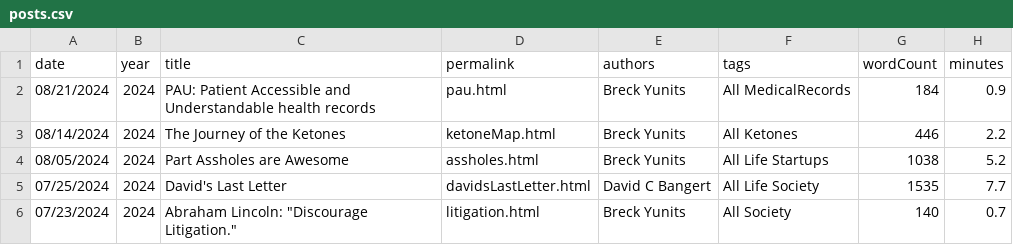
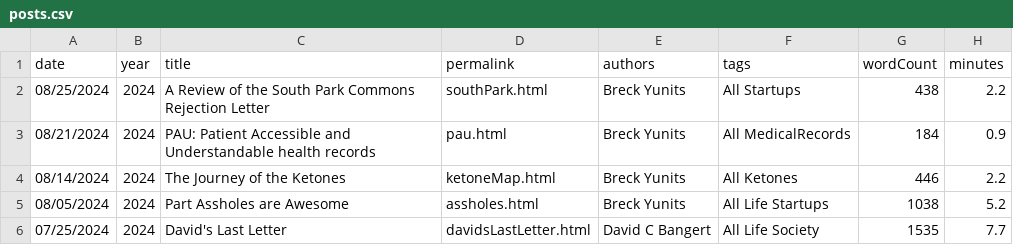
Before and after one commit to breck7/breckyunits.com, a CSV file: posts.csv, drawn as a sheet; only a part is shown; the shorter side is filled out with more unchanged rows.

Commit message:
Deploying to wws from @ breck7/breckyunits.com@3716190293b82974aeb6b6282360f4394692586c 🚀

```diff
--- a/posts.csv
+++ b/posts.csv
@@ -1,2 +1,3 @@
 date,year,title,permalink,authors,tags,wordCount,minutes
+08/25/2024,2024,A Review of the South Park Commons Rejection Letter,southPark.html,Breck Yunits,All Startups,438,2.2
 08/21/2024,2024,PAU: Patient Accessible and Understandable health records,pau.html,Breck Yunits,All MedicalRecords,184,0.9
```
Also changed, not shown: 19 other files.
